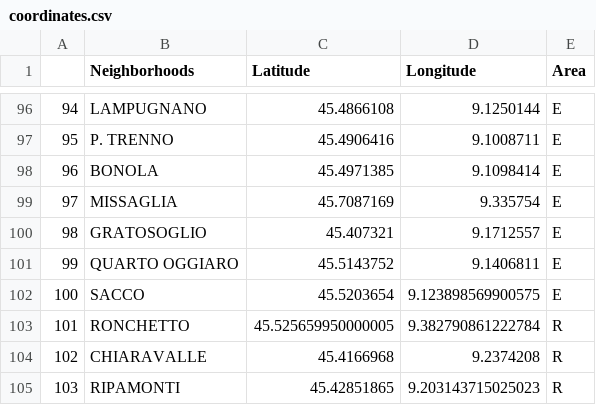
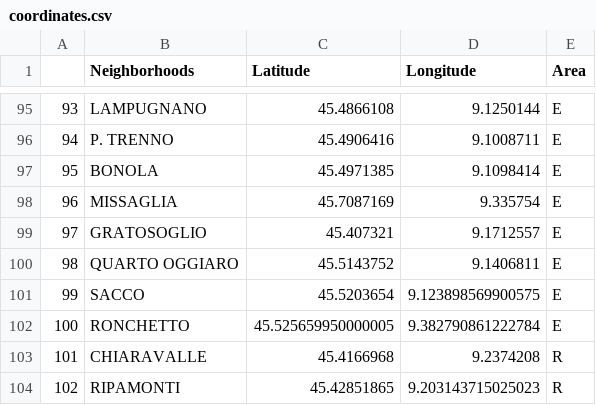
Before and after one commit to pierluigisegatto/Data_Science_Material, a CSV file: IBM Data Science Professional Certificate/8-ML_Full_Project/Real estate Milan /coordinates.csv, drawn as a sheet; only a part is shown, gaps mark what is left out; addresses are those after the commit; the diff covers the shown part only; the diff names each change by its address in the sheet, - before the commit and + after, or states it on an @@ line.

```diff
--- a/IBM Data Science Professional Certificate/8-ML_Full_Project/Real estate Milan /coordinates.csv
+++ b/IBM Data Science Professional Certificate/8-ML_Full_Project/Real estate Milan /coordinates.csv
@@ column A renumbered from row 17 down @@
-E102 (Area): R
+E102 (Area): E
```
Also changed, not shown: 2 added rows, 3 removed rows and 6 edited cells elsewhere in this file, 2 other files.
